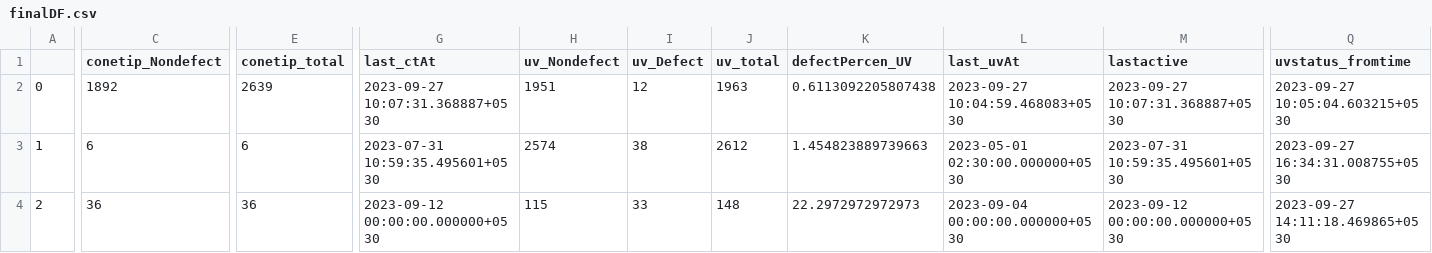
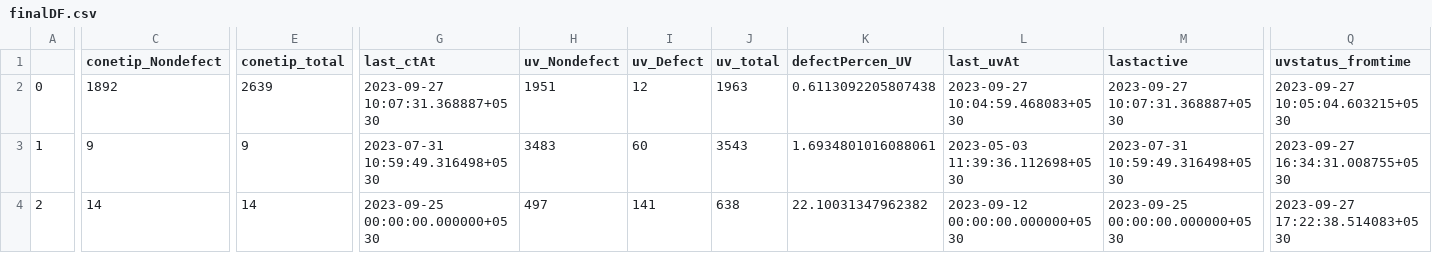
Before and after one commit to Nps-countai/firebase2dashBoard-test, a CSV file: finalDF.csv, drawn as a sheet; only a part is shown, gaps mark what is left out; the diff names each change by its address in the sheet, - before the commit and + after, or states it on an @@ line.

Commit message:
modified:   finalDF.csv 	modified:   templates/tableview.html

```diff
--- a/finalDF.csv
+++ b/finalDF.csv
-C3 (conetip_Nondefect): 6
+C3 (conetip_Nondefect): 9
-E3 (conetip_total): 6
+E3 (conetip_total): 9
-G3 (last_ctAt): 2023-07-31 10:59:35.495601+0530
+G3 (last_ctAt): 2023-07-31 10:59:49.316498+0530
-H3 (uv_Nondefect): 2574
+H3 (uv_Nondefect): 3483
-I3 (uv_Defect): 38
+I3 (uv_Defect): 60
-J3 (uv_total): 2612
+J3 (uv_total): 3543
-K3 (defectPercen_UV): 1.454823889739663
+K3 (defectPercen_UV): 1.6934801016088061
-L3 (last_uvAt): 2023-05-01 02:30:00.000000+0530
+L3 (last_uvAt): 2023-05-03 11:39:36.112698+0530
-M3 (lastactive): 2023-07-31 10:59:35.495601+0530
+M3 (lastactive): 2023-07-31 10:59:49.316498+0530
-C4 (conetip_Nondefect): 36
+C4 (conetip_Nondefect): 14
-E4 (conetip_total): 36
+E4 (conetip_total): 14
-G4 (last_ctAt): 2023-09-12 00:00:00.000000+0530
+G4 (last_ctAt): 2023-09-25 00:00:00.000000+0530
-H4 (uv_Nondefect): 115
+H4 (uv_Nondefect): 497
-I4 (uv_Defect): 33
+I4 (uv_Defect): 141
-J4 (uv_total): 148
+J4 (uv_total): 638
-K4 (defectPercen_UV): 22.2972972972973
+K4 (defectPercen_UV): 22.10031347962382
-L4 (last_uvAt): 2023-09-04 00:00:00.000000+0530
+L4 (last_uvAt): 2023-09-12 00:00:00.000000+0530
-M4 (lastactive): 2023-09-12 00:00:00.000000+0530
+M4 (lastactive): 2023-09-25 00:00:00.000000+0530
-Q4 (uvstatus_fromtime): 2023-09-27 14:11:18.469865+0530
+Q4 (uvstatus_fromtime): 2023-09-27 17:22:38.514083+0530
```
Also changed, not shown: 1 other file.
